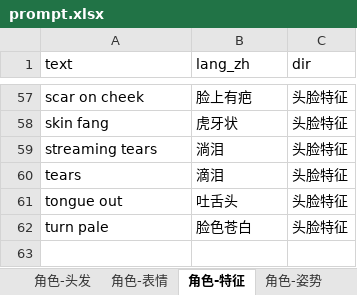
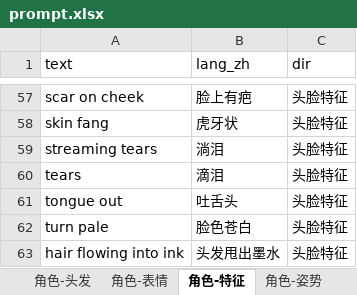
Before and after one commit to Tairraos/PromptTool, an Excel workbook: web/public/prompt.xlsx, sheet 角色-特征, drawn as a sheet; only a part is shown, gaps mark what is left out; values as stored, in another font and other column widths than the file's, no borders; the diff names each change by its address in the sheet, - before the commit and + after, or states it on an @@ line.

```diff
--- a/web/public/prompt.xlsx (sheet 角色-特征)
+++ b/web/public/prompt.xlsx (sheet 角色-特征)
+row 63: hair flowing into ink | 头发甩出墨水 | 头脸特征
```
Also changed, not shown: sheet 风格-效果, sheet 风格-画风, 1 other file.
